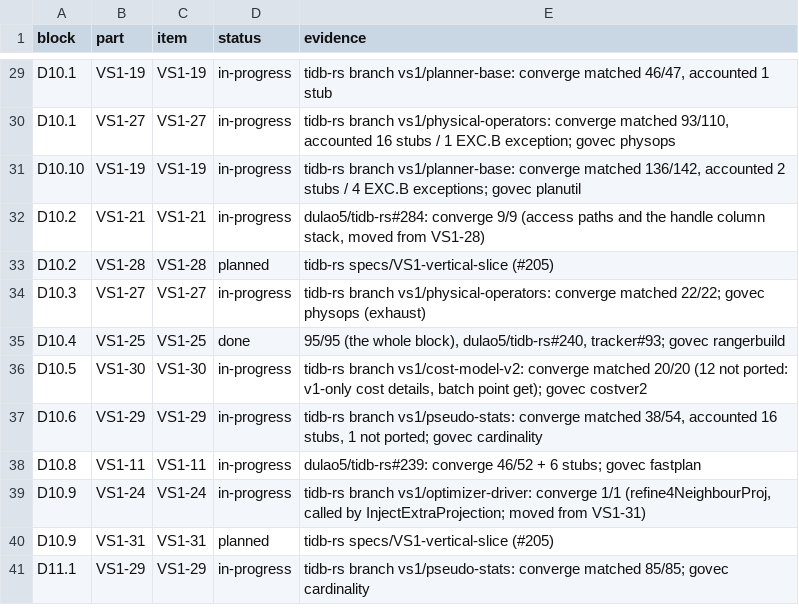
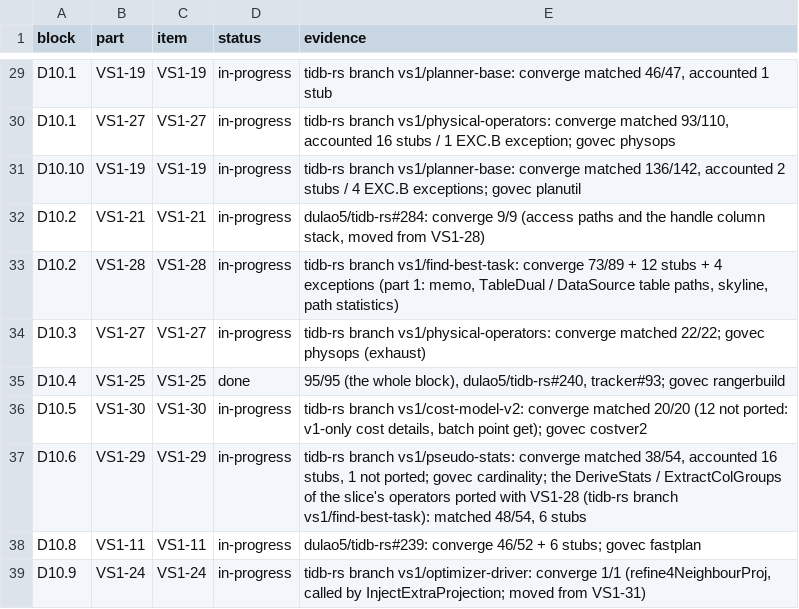
Before and after one commit to dulao5/tidb-rs-tracker, a TSV file: data/block_parts.tsv, drawn as a sheet; only a part is shown, gaps mark what is left out; the shorter side is filled out with more unchanged rows.

```diff
--- a/data/block_parts.tsv
+++ b/data/block_parts.tsv
@@ -32,3 +32,3 @@ D10.10	VS1-19	VS1-19	in-progress	tidb-rs branch vs1/planner-base: converge match
 D10.2	VS1-21	VS1-21	in-progress	dulao5/tidb-rs#284: converge 9/9 (access paths and the handle column stack, moved from VS1-28)
-D10.2	VS1-28	VS1-28	planned	tidb-rs specs/VS1-vertical-slice (#205)
+D10.2	VS1-28	VS1-28	in-progress	tidb-rs branch vs1/find-best-task: converge 73/89 + 12 stubs + 4 exceptions (part 1: memo, TableDual / DataSource table paths, skyline, path statistics)
 D10.3	VS1-27	VS1-27	in-progress	tidb-rs branch vs1/physical-operators: converge matched 22/22; govec physops (exhaust)
@@ -36,3 +36,3 @@ D10.4	VS1-25	VS1-25	done	95/95 (the whole block), dulao5/tidb-rs#240, tracker#93
 D10.5	VS1-30	VS1-30	in-progress	tidb-rs branch vs1/cost-model-v2: converge matched 20/20 (12 not ported: v1-only cost details, batch point get); govec costver2
-D10.6	VS1-29	VS1-29	in-progress	tidb-rs branch vs1/pseudo-stats: converge matched 38/54, accounted 16 stubs, 1 not ported; govec cardinality
+D10.6	VS1-29	VS1-29	in-progress	tidb-rs branch vs1/pseudo-stats: converge matched 38/54, accounted 16 stubs, 1 not ported; govec cardinality; the DeriveStats / ExtractColGroups of the slice's operators ported with VS1-28 (tidb-rs branch vs1/find-best-task): matched 48/54, 6 stubs
 D10.8	VS1-11	VS1-11	in-progress	dulao5/tidb-rs#239: converge 46/52 + 6 stubs; govec fastplan
```
Also changed, not shown: data/stubs.tsv, 10 other files.
